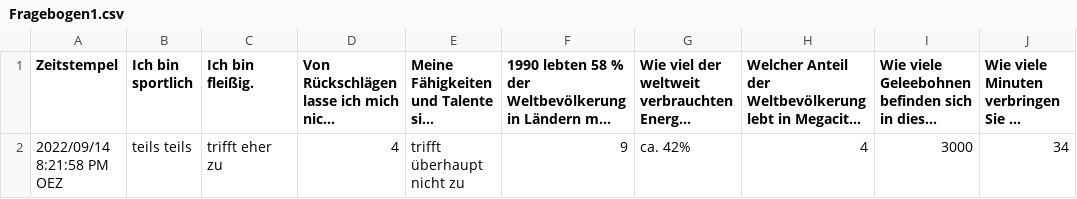
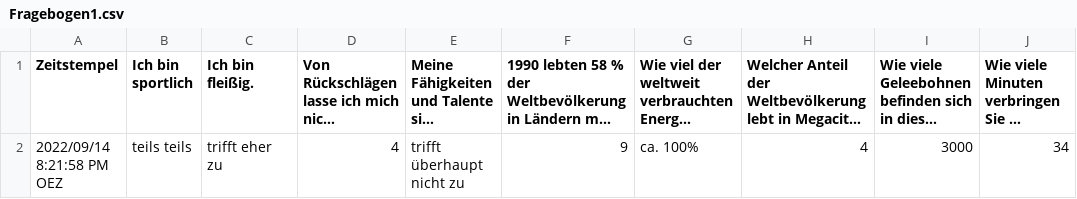
Before and after one commit to kirenz/eda, a CSV file: mr/Fragebogen1.csv, drawn as a sheet; only a part is shown; long unchanged cells end in …; the diff names each change by its address in the sheet, - before the commit and + after, or states it on an @@ line.

Commit message:
Update Fragebogen1.csv

```diff
--- a/mr/Fragebogen1.csv
+++ b/mr/Fragebogen1.csv
-G2: ca. 42%
+G2: ca. 100%
```
